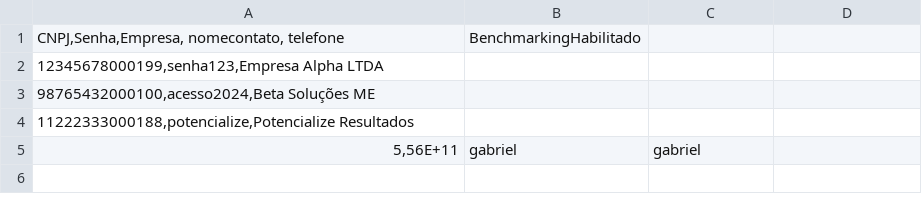
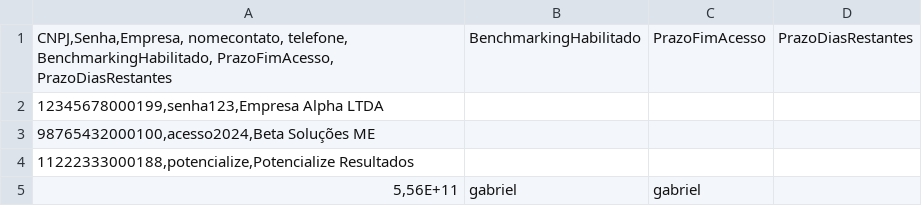
Before and after one commit to gabriel19955671/DiagnosticoAut, a CSV file: usuarios.csv, drawn as a sheet; removed rows and columns are numbered as before the commit, all else as after; the diff names each change by its address in the sheet, - before the commit and + after, or states it on an @@ line.

```diff
--- a/usuarios.csv
+++ b/usuarios.csv
-row 1: CNPJ,Senha,Empresa, nomecontato, telefone | BenchmarkingHabilitado
+row 1: CNPJ,Senha,Empresa, nomecontato, telefone, BenchmarkingHabilitado, PrazoFimAcesso, PrazoDiasRestantes | BenchmarkingHabilitado | PrazoFimAcesso | PrazoDiasRestantes
```
Also changed, not shown: 1 other file.
